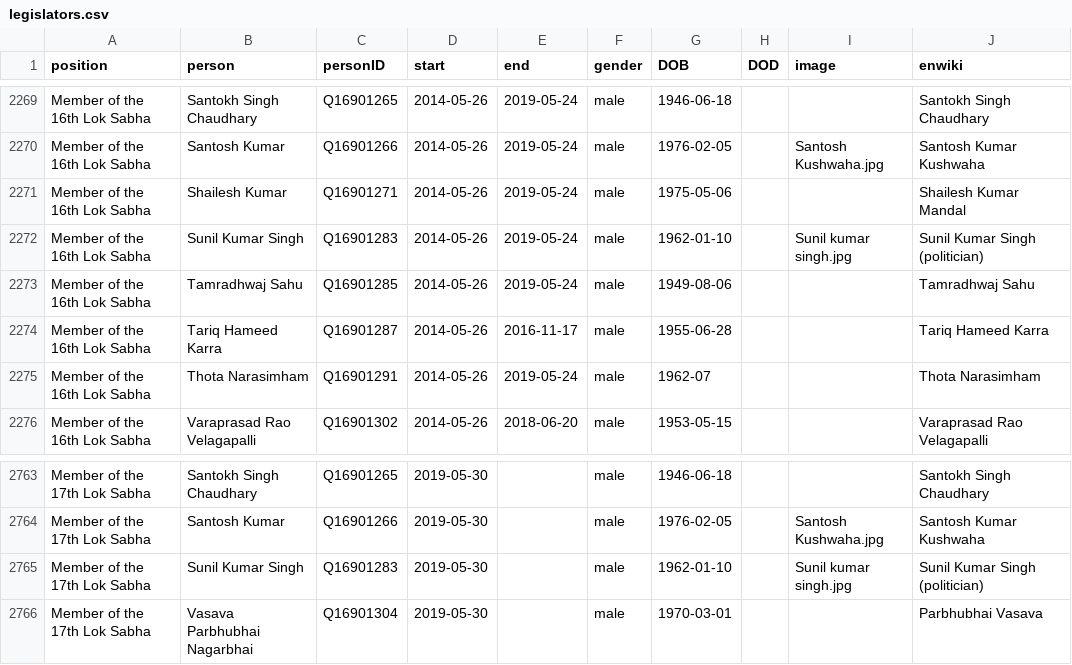
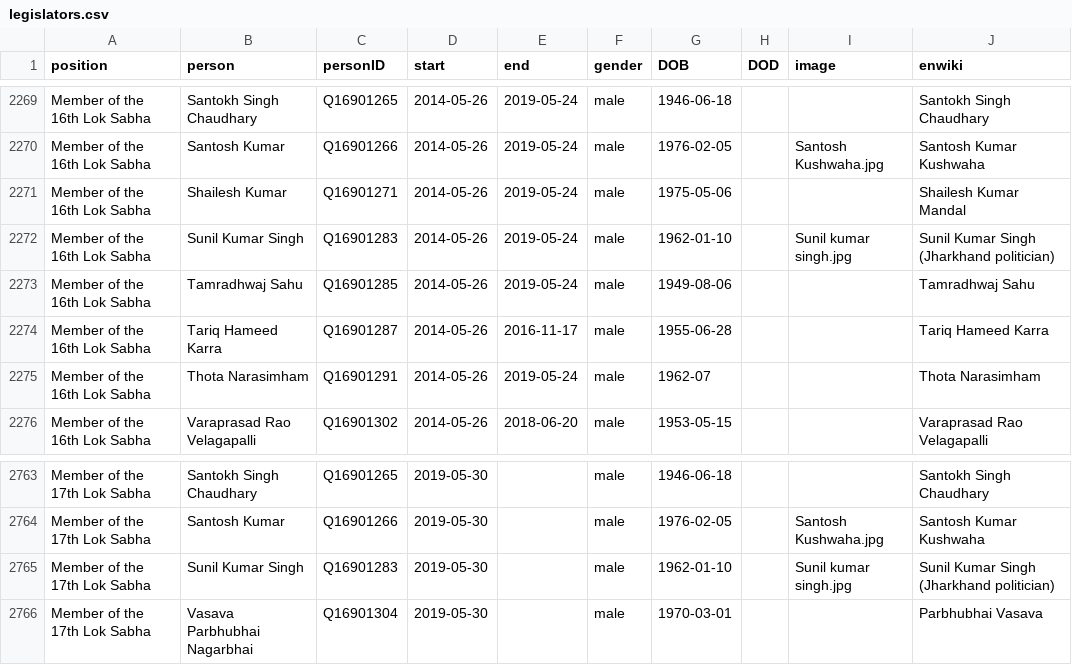
Before and after one commit to every-politician-scrapers/india-ministers, a CSV file: html/legislators.csv, drawn as a sheet; only a part is shown, gaps mark what is left out.

```diff
--- a/html/legislators.csv
+++ b/html/legislators.csv
@@ -2271,3 +2271,3 @@ Member of the 16th Lok Sabha,Santosh Kumar,Q16901266,2014-05-26,2019-05-24,male,
 Member of the 16th Lok Sabha,Shailesh Kumar,Q16901271,2014-05-26,2019-05-24,male,1975-05-06,,,Shailesh Kumar Mandal
-Member of the 16th Lok Sabha,Sunil Kumar Singh,Q16901283,2014-05-26,2019-05-24,male,1962-01-10,,Sunil kumar singh.jpg,Sunil Kumar Singh (politician)
+Member of the 16th Lok Sabha,Sunil Kumar Singh,Q16901283,2014-05-26,2019-05-24,male,1962-01-10,,Sunil kumar singh.jpg,Sunil Kumar Singh (Jharkhand politician)
 Member of the 16th Lok Sabha,Tamradhwaj Sahu,Q16901285,2014-05-26,2019-05-24,male,1949-08-06,,,Tamradhwaj Sahu
@@ -2764,3 +2764,3 @@ Member of the 17th Lok Sabha,Santokh Singh Chaudhary,Q16901265,2019-05-30,,male,
 Member of the 17th Lok Sabha,Santosh Kumar,Q16901266,2019-05-30,,male,1976-02-05,,Santosh Kushwaha.jpg,Santosh Kumar Kushwaha
-Member of the 17th Lok Sabha,Sunil Kumar Singh,Q16901283,2019-05-30,,male,1962-01-10,,Sunil kumar singh.jpg,Sunil Kumar Singh (politician)
+Member of the 17th Lok Sabha,Sunil Kumar Singh,Q16901283,2019-05-30,,male,1962-01-10,,Sunil kumar singh.jpg,Sunil Kumar Singh (Jharkhand politician)
 Member of the 17th Lok Sabha,Vasava Parbhubhai Nagarbhai,Q16901304,2019-05-30,,male,1970-03-01,,,Parbhubhai Vasava
```
Also changed, not shown: html/holders21.csv.
